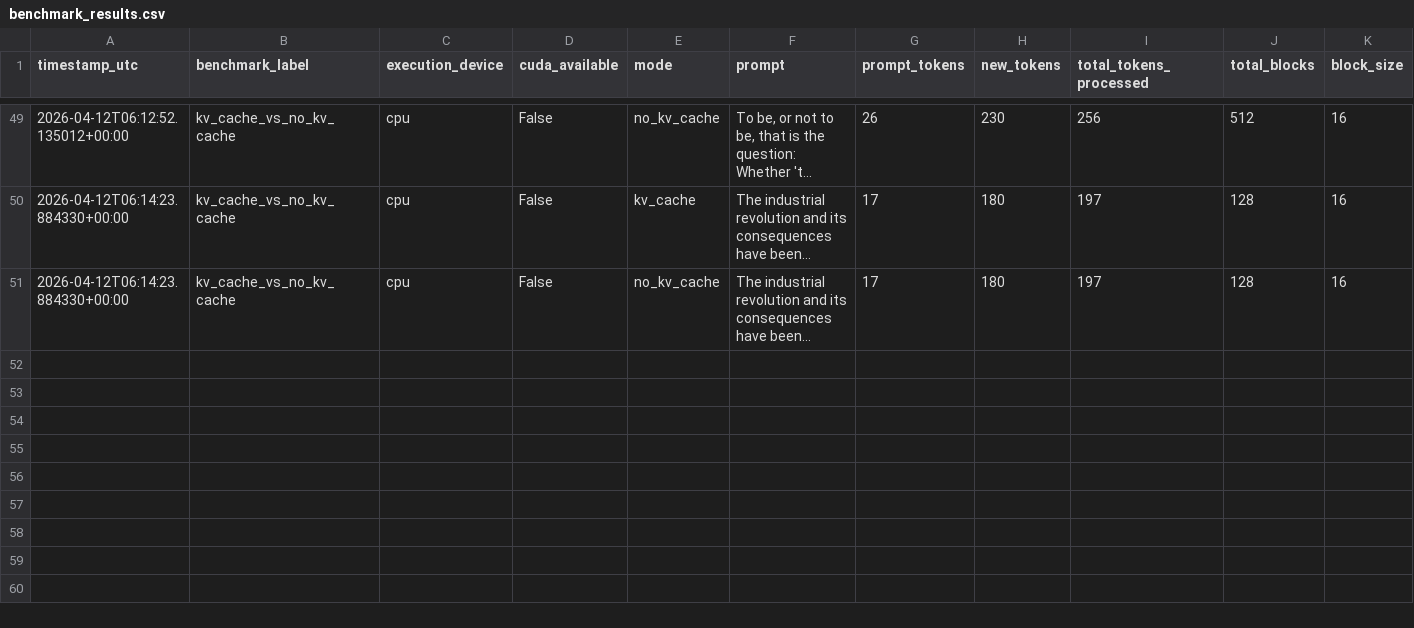
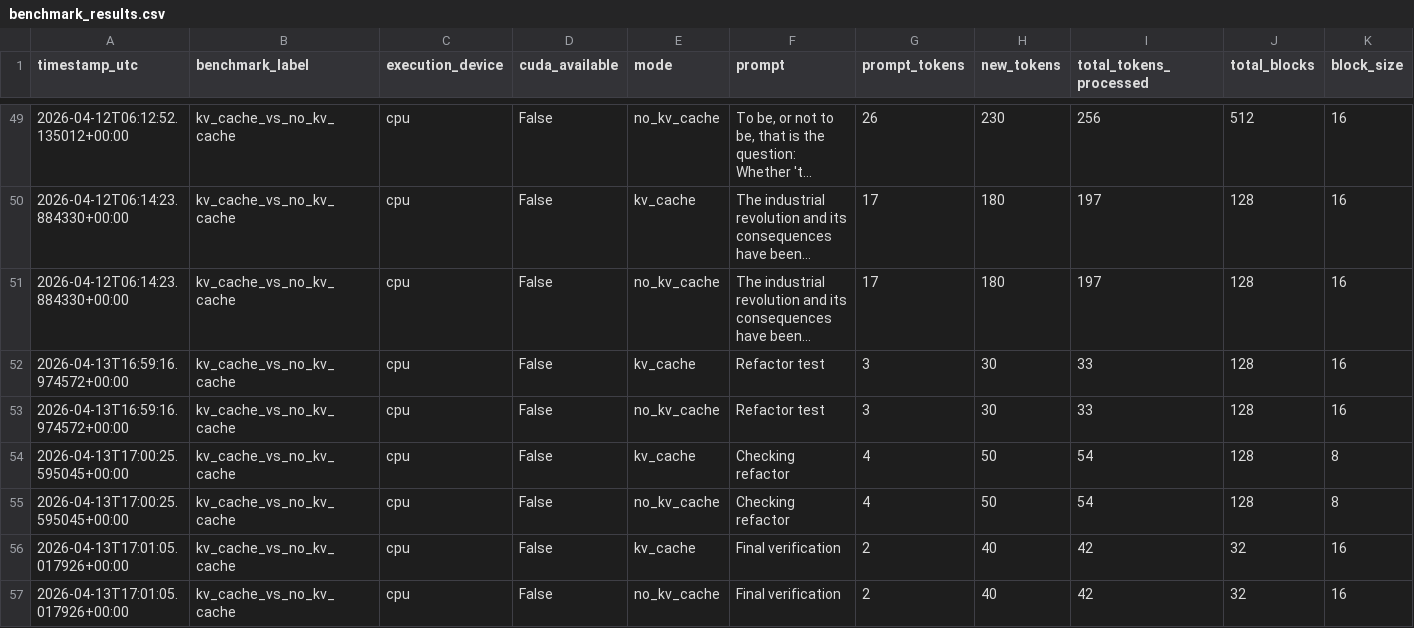
Before and after one commit to aileneymt/mini-vllm, a CSV file: benchmarking/benchmark_results.csv, drawn as a sheet; only a part is shown, gaps mark what is left out; long unchanged cells end in …; rows hold the shown columns only; the diff names each change by its address in the sheet, - before the commit and + after, or states it on an @@ line.

Commit message:
Pushing benchmarking refactors. It now uses the original NanoGPT implemenation as well as my InferenceEngine implementation.

```diff
--- a/benchmarking/benchmark_results.csv
+++ b/benchmarking/benchmark_results.csv
+row 52: 2026-04-13T16:59:16.974572+00:00 | kv_cache_vs_no_kv_cache | cpu | False | kv_cache | Refactor test | 3 | 30 | 33 | 128 | 16
+row 53: 2026-04-13T16:59:16.974572+00:00 | kv_cache_vs_no_kv_cache | cpu | False | no_kv_cache | Refactor test | 3 | 30 | 33 | 128 | 16
+row 54: 2026-04-13T17:00:25.595045+00:00 | kv_cache_vs_no_kv_cache | cpu | False | kv_cache | Checking refactor | 4 | 50 | 54 | 128 | 8
+row 55: 2026-04-13T17:00:25.595045+00:00 | kv_cache_vs_no_kv_cache | cpu | False | no_kv_cache | Checking refactor | 4 | 50 | 54 | 128 | 8
+row 56: 2026-04-13T17:01:05.017926+00:00 | kv_cache_vs_no_kv_cache | cpu | False | kv_cache | Final verification | 2 | 40 | 42 | 32 | 16
+row 57: 2026-04-13T17:01:05.017926+00:00 | kv_cache_vs_no_kv_cache | cpu | False | no_kv_cache | Final verification | 2 | 40 | 42 | 32 | 16
```
Also changed, not shown: 7 other files.
